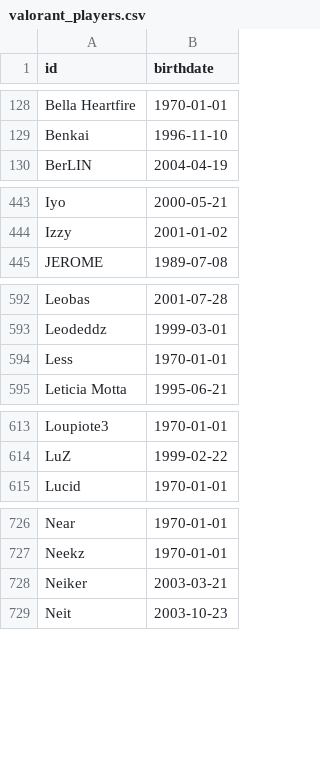
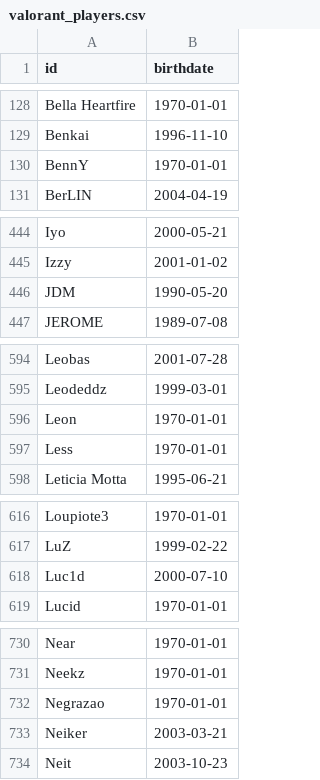
Before and after one commit to cthorrez/age-in-esports, a CSV file: data/processed/valorant_players.csv, drawn as a sheet; only a part is shown, gaps mark what is left out; the diff covers the shown part only.

```diff
--- a/data/processed/valorant_players.csv
+++ b/data/processed/valorant_players.csv
@@ -129,2 +129,3 @@ Bella Heartfire,1970-01-01
 Benkai,1996-11-10
+BennY,1970-01-01
 BerLIN,2004-04-19
@@ -444,2 +445,3 @@ Iyo,2000-05-21
 Izzy,2001-01-02
+JDM,1990-05-20
 JEROME,1989-07-08
@@ -593,2 +595,3 @@ Leobas,2001-07-28
 Leodeddz,1999-03-01
+Leon,1970-01-01
 Less,1970-01-01
@@ -614,2 +617,3 @@ Loupiote3,1970-01-01
 LuZ,1999-02-22
+Luc1d,2000-07-10
 Lucid,1970-01-01
@@ -727,2 +731,3 @@ Near,1970-01-01
 Neekz,1970-01-01
+Negrazao,1970-01-01
 Neiker,2003-03-21
```
Also changed, not shown: 2 added rows and 1 edited cell elsewhere in this file, 15 other files.
